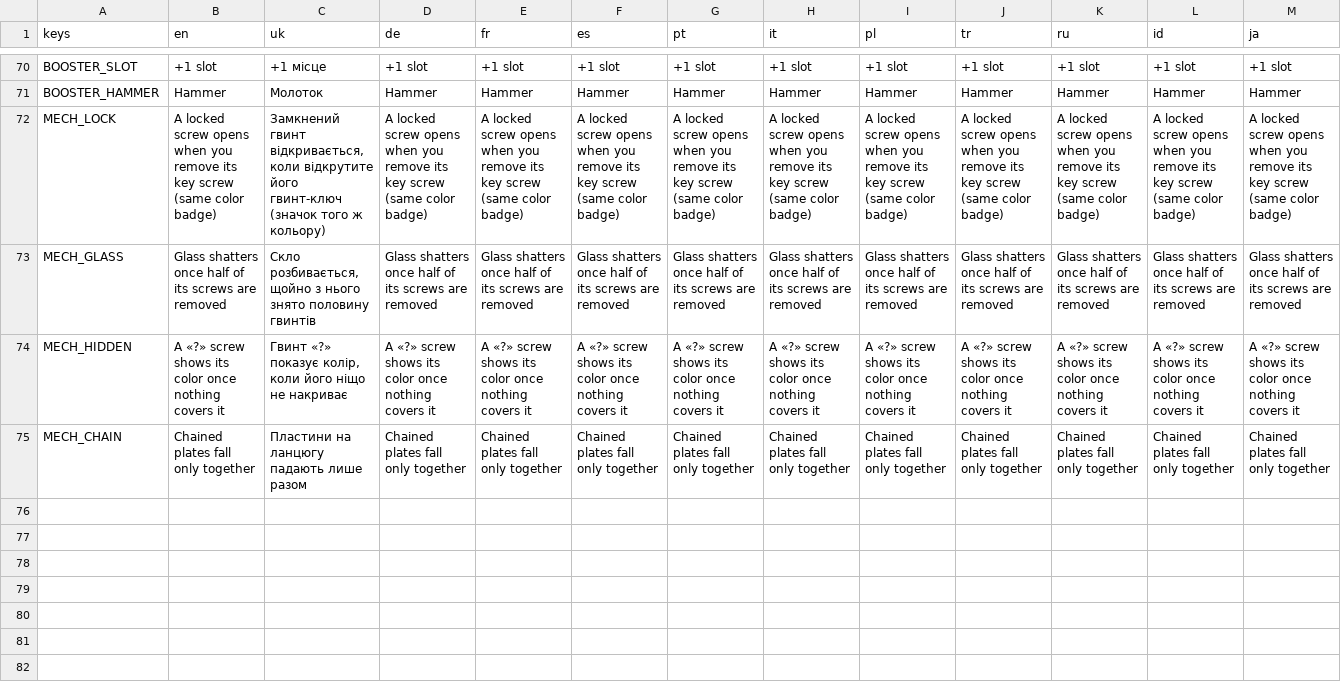
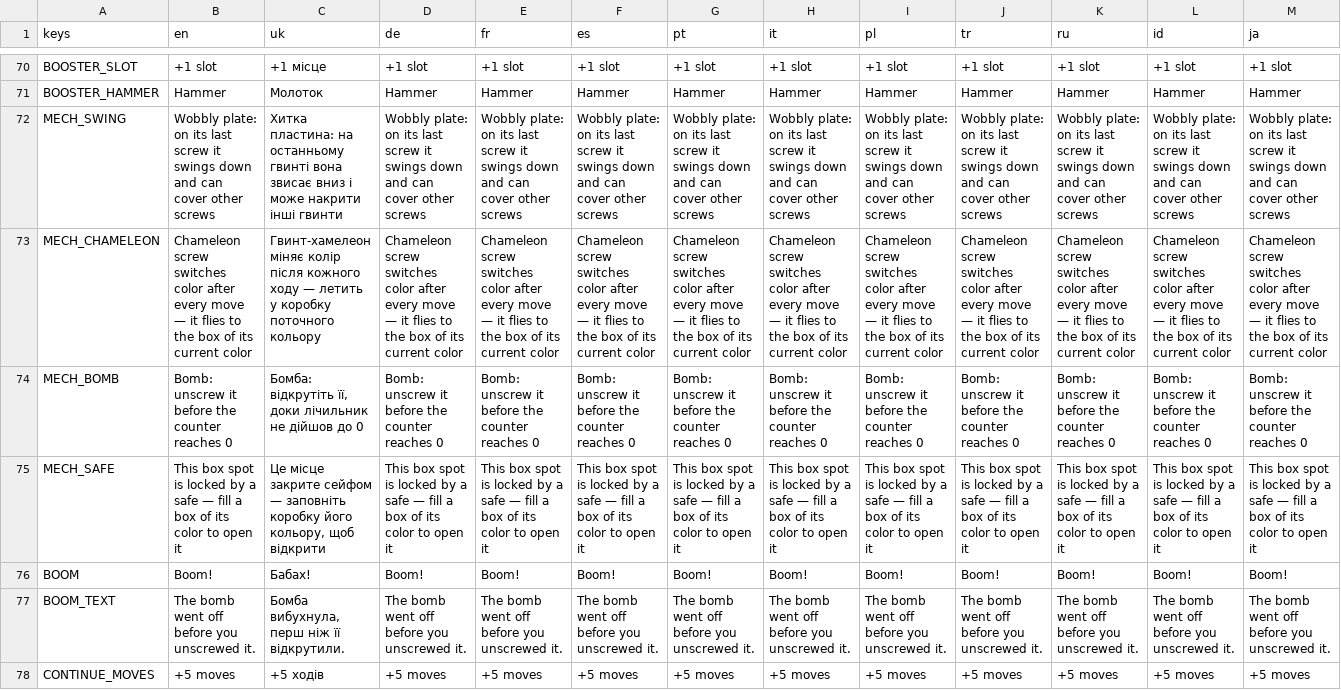
Before and after one commit to andriiolshevskyi7-hash/screw-pop, a CSV file: translations/strings.csv, drawn as a sheet; only a part is shown, gaps mark what is left out; removed rows and columns are numbered as before the commit, all else as after; rows hold the shown columns only; the diff names each change by its address in the sheet, - before the commit and + after, or states it on an @@ line.

```diff
--- a/translations/strings.csv
+++ b/translations/strings.csv
-row 72: MECH_LOCK | A locked screw opens when you remove its key screw (same color badge) | Замкнений гвинт відкривається, коли відкрутите його гвинт-ключ (значок того ж кольору) | A locked screw opens when you remove its key screw (same color badge) | A locked screw opens when you remove its key screw (same color badge) | A locked screw opens when you remove its key screw (same color badge) | A locked screw opens when you remove its key screw (same color badge) | A locked screw opens when you remove its key screw (same color badge) | A locked screw opens when you remove its key screw (same color badge) | A locked screw opens when you remove its key screw (same color badge) | A locked screw opens when you remove its key screw (same color badge) | A locked screw opens when you remove its key screw (same color badge) | A locked screw opens when you remove its key screw (same color badge)
-row 73: MECH_GLASS | Glass shatters once half of its screws are removed | Скло розбивається, щойно з нього знято половину гвинтів | Glass shatters once half of its screws are removed | Glass shatters once half of its screws are removed | Glass shatters once half of its screws are removed | Glass shatters once half of its screws are removed | Glass shatters once half of its screws are removed | Glass shatters once half of its screws are removed | Glass shatters once half of its screws are removed | Glass shatters once half of its screws are removed | Glass shatters once half of its screws are removed | Glass shatters once half of its screws are removed
-row 74: MECH_HIDDEN | A «?» screw shows its color once nothing covers it | Гвинт «?» показує колір, коли його ніщо не накриває | A «?» screw shows its color once nothing covers it | A «?» screw shows its color once nothing covers it | A «?» screw shows its color once nothing covers it | A «?» screw shows its color once nothing covers it | A «?» screw shows its color once nothing covers it | A «?» screw shows its color once nothing covers it | A «?» screw shows its color once nothing covers it | A «?» screw shows its color once nothing covers it | A «?» screw shows its color once nothing covers it | A «?» screw shows its color once nothing covers it
-row 75: MECH_CHAIN | Chained plates fall only together | Пластини на ланцюгу падають лише разом | Chained plates fall only together | Chained plates fall only together | Chained plates fall only together | Chained plates fall only together | Chained plates fall only together | Chained plates fall only together | Chained plates fall only together | Chained plates fall only together | Chained plates fall only together | Chained plates fall only together
+row 72: MECH_SWING | Wobbly plate: on its last screw it swings down and can cover other screws | Хитка пластина: на останньому гвинті вона звисає вниз і може накрити інші гвинти | Wobbly plate: on its last screw it swings down and can cover other screws | Wobbly plate: on its last screw it swings down and can cover other screws | Wobbly plate: on its last screw it swings down and can cover other screws | Wobbly plate: on its last screw it swings down and can cover other screws | Wobbly plate: on its last screw it swings down and can cover other screws | Wobbly plate: on its last screw it swings down and can cover other screws | Wobbly plate: on its last screw it swings down and can cover other screws | Wobbly plate: on its last screw it swings down and can cover other screws | Wobbly plate: on its last screw it swings down and can cover other screws | Wobbly plate: on its last screw it swings down and can cover other screws
+row 73: MECH_CHAMELEON | Chameleon screw switches color after every move — it flies to the box of its current color | Гвинт-хамелеон міняє колір після кожного ходу — летить у коробку поточного кольору | Chameleon screw switches color after every move — it flies to the box of its current color | Chameleon screw switches color after every move — it flies to the box of its current color | Chameleon screw switches color after every move — it flies to the box of its current color | Chameleon screw switches color after every move — it flies to the box of its current color | Chameleon screw switches color after every move — it flies to the box of its current color | Chameleon screw switches color after every move — it flies to the box of its current color | Chameleon screw switches color after every move — it flies to the box of its current color | Chameleon screw switches color after every move — it flies to the box of its current color | Chameleon screw switches color after every move — it flies to the box of its current color | Chameleon screw switches color after every move — it flies to the box of its current color
+row 74: MECH_BOMB | Bomb: unscrew it before the counter reaches 0 | Бомба: відкрутіть її, доки лічильник не дійшов до 0 | Bomb: unscrew it before the counter reaches 0 | Bomb: unscrew it before the counter reaches 0 | Bomb: unscrew it before the counter reaches 0 | Bomb: unscrew it before the counter reaches 0 | Bomb: unscrew it before the counter reaches 0 | Bomb: unscrew it before the counter reaches 0 | Bomb: unscrew it before the counter reaches 0 | Bomb: unscrew it before the counter reaches 0 | Bomb: unscrew it before the counter reaches 0 | Bomb: unscrew it before the counter reaches 0
+row 75: MECH_SAFE | This box spot is locked by a safe — fill a box of its color to open it | Це місце закрите сейфом — заповніть коробку його кольору, щоб відкрити | This box spot is locked by a safe — fill a box of its color to open it | This box spot is locked by a safe — fill a box of its color to open it | This box spot is locked by a safe — fill a box of its color to open it | This box spot is locked by a safe — fill a box of its color to open it | This box spot is locked by a safe — fill a box of its color to open it | This box spot is locked by a safe — fill a box of its color to open it | This box spot is locked by a safe — fill a box of its color to open it | This box spot is locked by a safe — fill a box of its color to open it | This box spot is locked by a safe — fill a box of its color to open it | This box spot is locked by a safe — fill a box of its color to open it
+row 76: BOOM | Boom! | Бабах! | Boom! | Boom! | Boom! | Boom! | Boom! | Boom! | Boom! | Boom! | Boom! | Boom!
+row 77: BOOM_TEXT | The bomb went off before you unscrewed it. | Бомба вибухнула, перш ніж її відкрутили. | The bomb went off before you unscrewed it. | The bomb went off before you unscrewed it. | The bomb went off before you unscrewed it. | The bomb went off before you unscrewed it. | The bomb went off before you unscrewed it. | The bomb went off before you unscrewed it. | The bomb went off before you unscrewed it. | The bomb went off before you unscrewed it. | The bomb went off before you unscrewed it. | The bomb went off before you unscrewed it.
+row 78: CONTINUE_MOVES | +5 moves | +5 ходів | +5 moves | +5 moves | +5 moves | +5 moves | +5 moves | +5 moves | +5 moves | +5 moves | +5 moves | +5 moves
```
Also changed, not shown: 20 other files.
